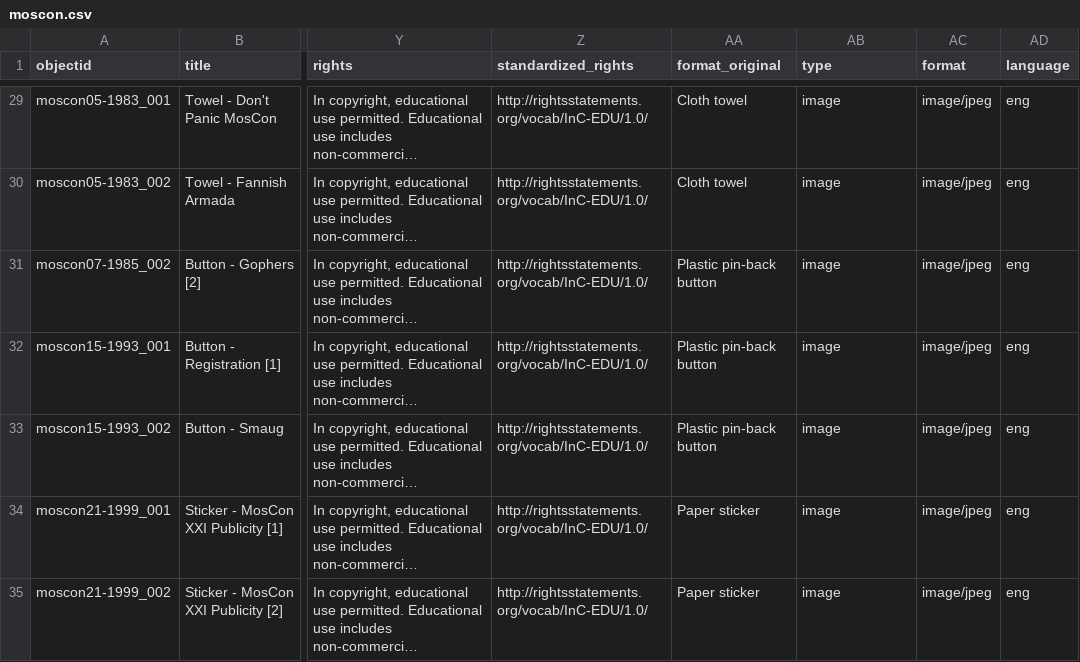
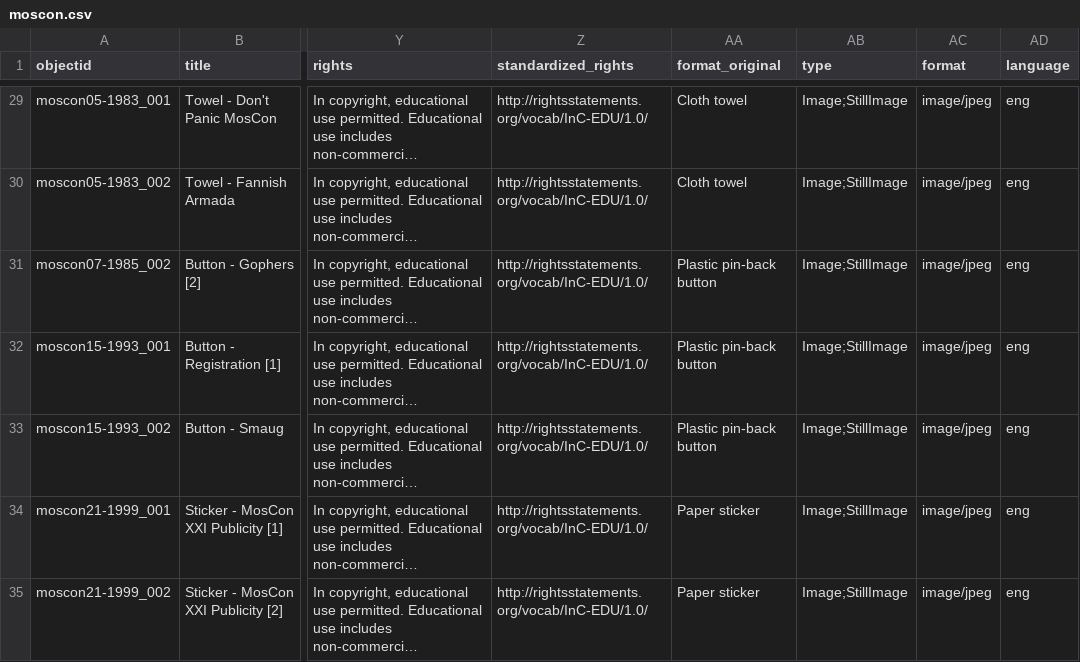
Before and after one commit to uidaholib/documents-digital-collections-template, a CSV file: _data/moscon.csv, drawn as a sheet; only a part is shown, gaps mark what is left out; long unchanged cells end in …; the diff covers the shown part only; the diff names each change by its address in the sheet, - before the commit and + after, or states it on an @@ line.

```diff
--- a/_data/moscon.csv
+++ b/_data/moscon.csv
-AB29:AB35 (type): image
+AB29:AB35 (type): Image;StillImage
```
Also changed, not shown: 27 edited cells elsewhere in this file.
